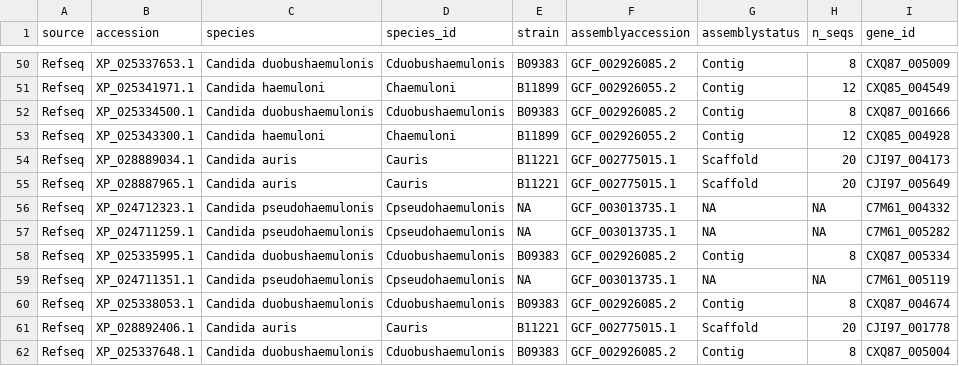
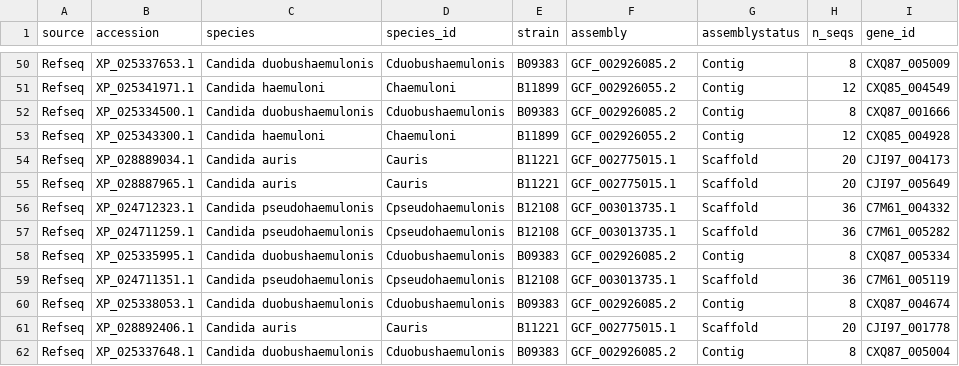
Before and after one commit to binhe-lab/C037-Cand-auris-adhesin, a TSV file: 02-case-studies/02-blast/output/XP_028889033_homologs_chr_loc.tsv, drawn as a sheet; only a part is shown, gaps mark what is left out; the diff covers the shown part only; the diff names each change by its address in the sheet, - before the commit and + after, or states it on an @@ line.

Commit message:
updated blast analysis for one last (?) time

```diff
--- a/02-case-studies/02-blast/output/XP_028889033_homologs_chr_loc.tsv
+++ b/02-case-studies/02-blast/output/XP_028889033_homologs_chr_loc.tsv
-F1: assemblyaccession
+F1: assembly
-E56:E57 (strain): NA
+E56:E57 (strain): B12108
-G56:G57 (assemblystatus): NA
+G56:G57 (assemblystatus): Scaffold
-H56:H57 (n_seqs): NA
+H56:H57 (n_seqs): 36
-E59 (strain): NA
+E59 (strain): B12108
-G59 (assemblystatus): NA
+G59 (assemblystatus): Scaffold
-H59 (n_seqs): NA
+H59 (n_seqs): 36
```
Also changed, not shown: 4 added rows and 30 edited cells elsewhere in this file, 9 other files.
